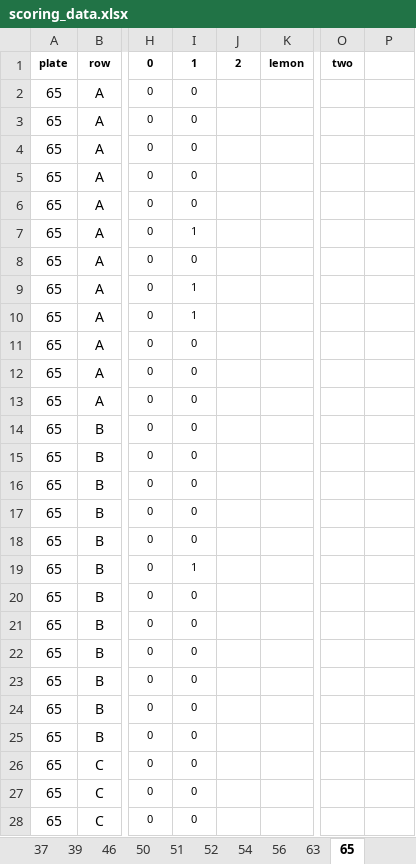
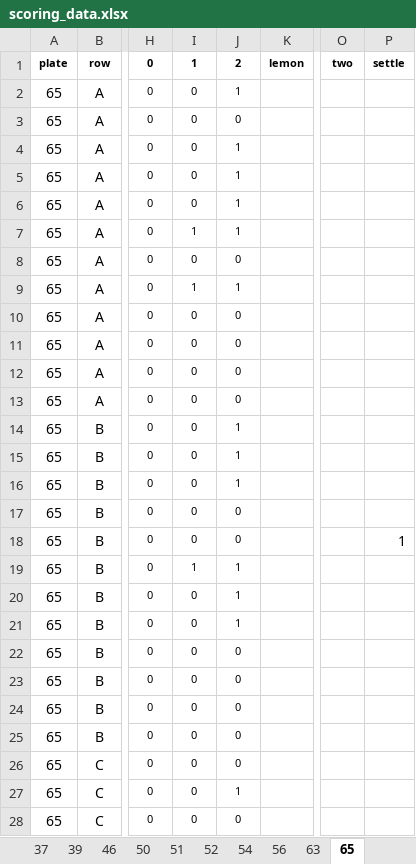
Before and after one commit to AHuffmyer/Ofav-Horseshoe, an Excel workbook: data/survival/scoring_data.xlsx, sheet 65, drawn as a sheet; only a part is shown, gaps mark what is left out; values as stored, in another font and other column widths than the file's, no borders; the diff covers the shown part only; the diff names each change by its address in the sheet, - before the commit and + after, or states it on an @@ line.

```diff
--- a/data/survival/scoring_data.xlsx (sheet 65)
+++ b/data/survival/scoring_data.xlsx (sheet 65)
-P1: (empty)
+P1: settle
-J2 (2): (empty)
+J2 (2): 1
-J3 (2): (empty)
+J3 (2): 0
-J4:J7 (2): (empty)
+J4:J7 (2): 1
-J8 (2): (empty)
+J8 (2): 0
-J9 (2): (empty)
+J9 (2): 1
-I10 (1): 1
+I10 (1): 0
-J10:J13 (2): (empty)
+J10:J13 (2): 0
-J14:J16 (2): (empty)
+J14:J16 (2): 1
-J17:J18 (2): (empty)
+J17:J18 (2): 0
-P18 (settle): (empty)
+P18 (settle): 1
-J19:J21 (2): (empty)
+J19:J21 (2): 1
-J22:J26 (2): (empty)
+J22:J26 (2): 0
-J27 (2): (empty)
+J27 (2): 1
-J28 (2): (empty)
+J28 (2): 0
```
Also changed, not shown: 85 edited cells elsewhere in this sheet, sheet 39, sheet 13, sheet 51, sheet 46, sheet 32, sheet 56, 13 more sheets, 2 other files.
